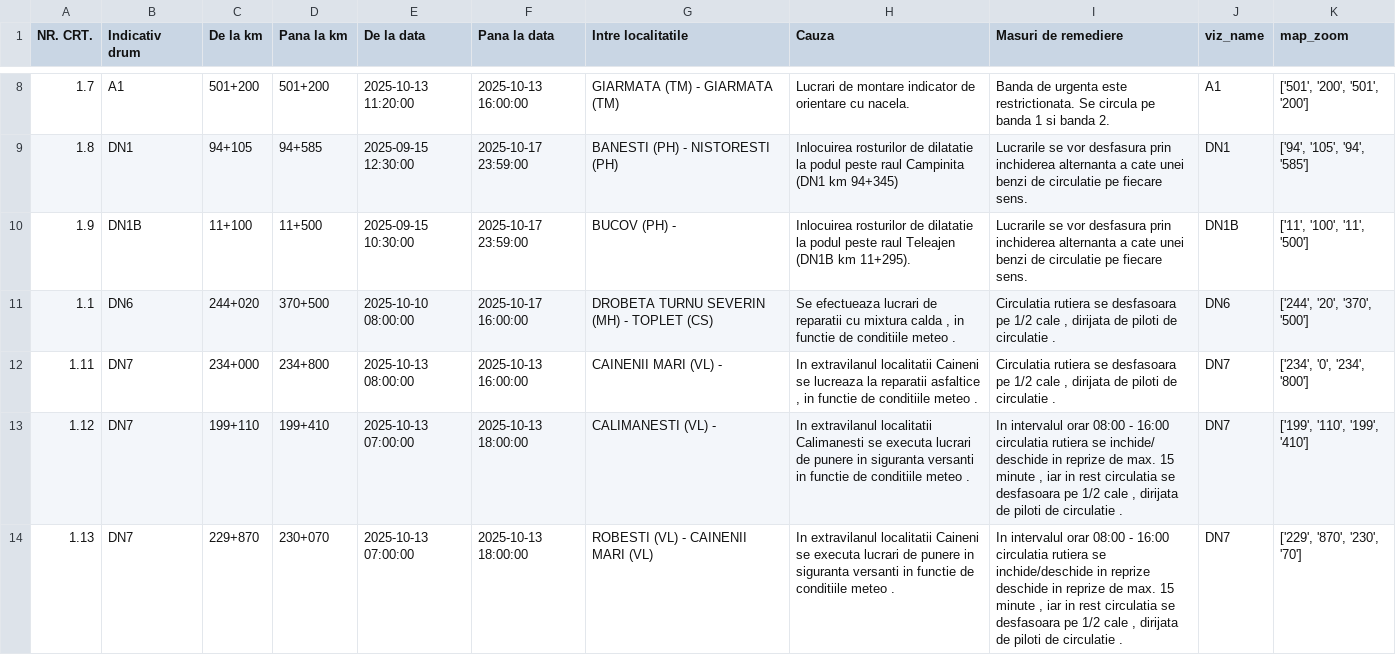
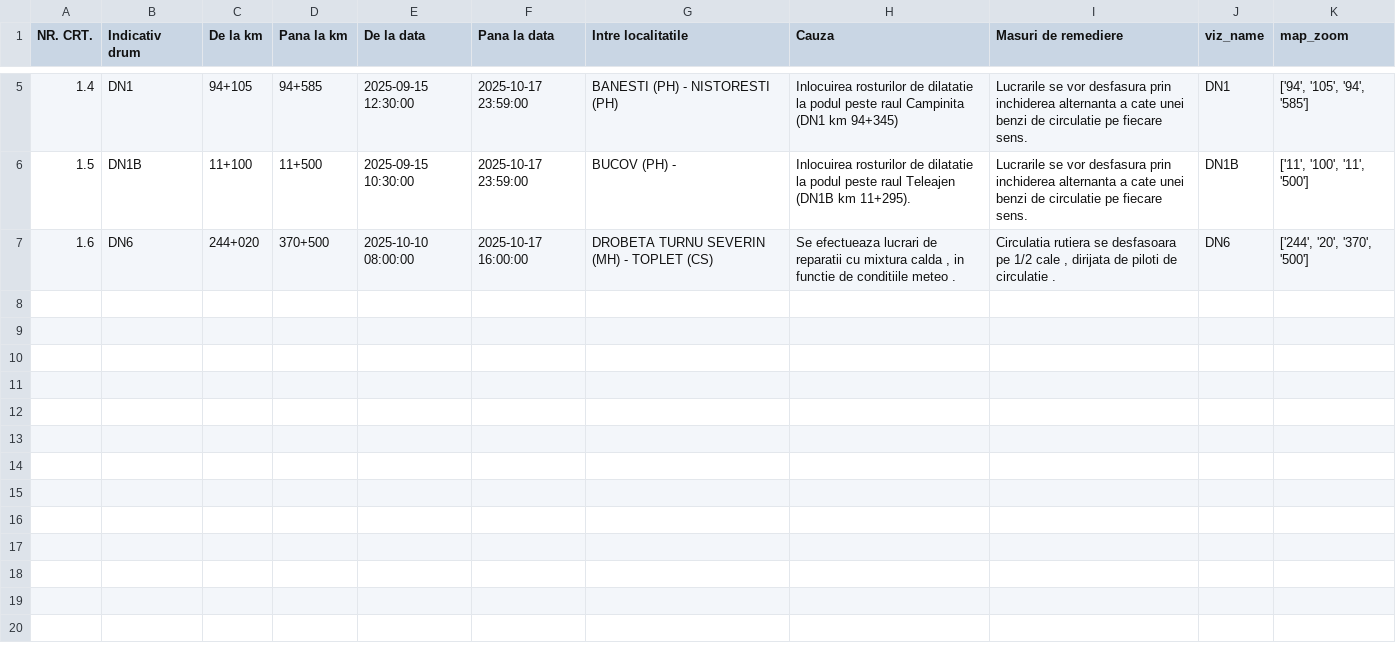
Before and after one commit to gov2-ro/prometeu, a CSV file: data/andnet/csv/11-lucrări-de-scurtă-durată.csv, drawn as a sheet; only a part is shown, gaps mark what is left out; the diff covers the shown part only.

```diff
--- a/data/andnet/csv/11-lucrări-de-scurtă-durată.csv
+++ b/data/andnet/csv/11-lucrări-de-scurtă-durată.csv
@@ -8,7 +5,3 @@ NR. CRT.,Indicativ drum,De la km,Pana la km,De la data,Pana la data,Intre locali
-1.7,A1,501+200,501+200,2025-10-13 11:20:00,2025-10-13 16:00:00,GIARMATA (TM) - GIARMATA (TM),Lucrari de montare indicator de orientare cu nacela.,Banda de urgenta este restrictionata. Se circula pe banda 1 si banda 2.,A1,"['501', '200', '501', '200']"
-1.8,DN1,94+105,94+585,2025-09-15 12:30:00,2025-10-17 23:59:00,BANESTI (PH) - NISTORESTI (PH),Inlocuirea rosturilor de dilatatie la podul peste raul Campinita (DN1 km 94+345),Lucrarile se vor desfasura prin inchiderea alternanta a cate unei benzi de circulatie pe fiecare sens.,DN1,"['94', '105', '94', '585']"
-1.9,DN1B,11+100,11+500,2025-09-15 10:30:00,2025-10-17 23:59:00,BUCOV (PH) - ,Inlocuirea rosturilor de dilatatie la podul peste raul Teleajen (DN1B km 11+295).,Lucrarile se vor desfasura prin inchiderea alternanta a cate unei benzi de circulatie pe fiecare sens.,DN1B,"['11', '100', '11', '500']"
-1.1,DN6,244+020,370+500,2025-10-10 08:00:00,2025-10-17 16:00:00,DROBETA TURNU SEVERIN (MH) - TOPLET (CS),"Se efectueaza lucrari de reparatii cu mixtura calda , in functie de conditiile meteo .","Circulatia rutiera se desfasoara pe 1/2 cale , dirijata de piloti de circulatie .",DN6,"['244', '20', '370', '500']"
-1.11,DN7,234+000,234+800,2025-10-13 08:00:00,2025-10-13 16:00:00,CAINENII MARI (VL) - ,"In extravilanul localitatii Caineni se lucreaza la reparatii asfaltice , in functie de conditiile meteo .","Circulatia rutiera se desfasoara pe 1/2 cale , dirijata de piloti de circulatie .",DN7,"['234', '0', '234', '800']"
-1.12,DN7,199+110,199+410,2025-10-13 07:00:00,2025-10-13 18:00:00,CALIMANESTI (VL) - ,In extravilanul localitatii Calimanesti se executa lucrari de punere in siguranta versanti in functie de conditiile meteo .,"In intervalul orar 08:00 - 16:00 circulatia rutiera se inchide/ deschide in reprize de max. 15 minute , iar in rest circulatia se desfasoara pe 1/2 cale , dirijata de piloti de circulatie .",DN7,"['199', '110', '199', '410']"
-1.13,DN7,229+870,230+070,2025-10-13 07:00:00,2025-10-13 18:00:00,ROBESTI (VL) - CAINENII MARI (VL),In extravilanul localitatii Caineni se executa lucrari de punere in siguranta versanti in functie de conditiile meteo .,"In intervalul orar 08:00 - 16:00 circulatia rutiera se inchide/deschide in reprize deschide in reprize de max. 15 minute , iar in rest circulatia se desfasoara pe 1/2 cale , dirijata de piloti de circulatie .",DN7,"['229', '870', '230', '70']"
+1.4,DN1,94+105,94+585,2025-09-15 12:30:00,2025-10-17 23:59:00,BANESTI (PH) - NISTORESTI (PH),Inlocuirea rosturilor de dilatatie la podul peste raul Campinita (DN1 km 94+345),Lucrarile se vor desfasura prin inchiderea alternanta a cate unei benzi de circulatie pe fiecare sens.,DN1,"['94', '105', '94', '585']"
+1.5,DN1B,11+100,11+500,2025-09-15 10:30:00,2025-10-17 23:59:00,BUCOV (PH) - ,Inlocuirea rosturilor de dilatatie la podul peste raul Teleajen (DN1B km 11+295).,Lucrarile se vor desfasura prin inchiderea alternanta a cate unei benzi de circulatie pe fiecare sens.,DN1B,"['11', '100', '11', '500']"
+1.6,DN6,244+020,370+500,2025-10-10 08:00:00,2025-10-17 16:00:00,DROBETA TURNU SEVERIN (MH) - TOPLET (CS),"Se efectueaza lucrari de reparatii cu mixtura calda , in functie de conditiile meteo .","Circulatia rutiera se desfasoara pe 1/2 cale , dirijata de piloti de circulatie .",DN6,"['244', '20', '370', '500']"
```
Also changed, not shown: 3 removed rows and 3 edited cells elsewhere in this file, data/andnet/csv/meteo.csv, data/andnet/csv/situatia-drumurilor-points.csv, 19 other files.
